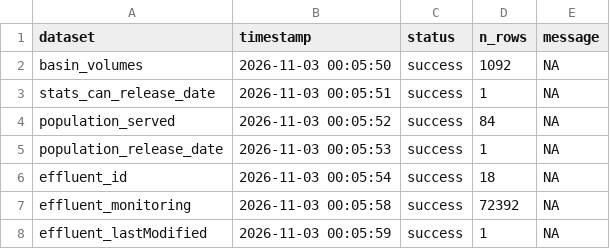
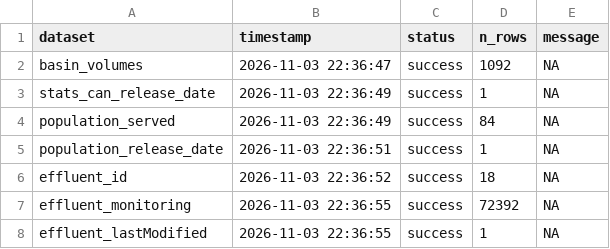
Before and after one commit to TOTA-git/TOTA-Waste-Water-Dashboard, a CSV file: data/cache/refresh_log.csv, drawn as a sheet.

```diff
--- a/data/cache/refresh_log.csv
+++ b/data/cache/refresh_log.csv
@@ -1,8 +1,8 @@
 dataset,timestamp,status,n_rows,message
-basin_volumes,2026-11-03 00:05:50,success,1092,NA
-stats_can_release_date,2026-11-03 00:05:51,success,1,NA
-population_served,2026-11-03 00:05:52,success,84,NA
-population_release_date,2026-11-03 00:05:53,success,1,NA
-effluent_id,2026-11-03 00:05:54,success,18,NA
-effluent_monitoring,2026-11-03 00:05:58,success,72392,NA
-effluent_lastModified,2026-11-03 00:05:59,success,1,NA
+basin_volumes,2026-11-03 22:36:47,success,1092,NA
+stats_can_release_date,2026-11-03 22:36:49,success,1,NA
+population_served,2026-11-03 22:36:49,success,84,NA
+population_release_date,2026-11-03 22:36:51,success,1,NA
+effluent_id,2026-11-03 22:36:52,success,18,NA
+effluent_monitoring,2026-11-03 22:36:55,success,72392,NA
+effluent_lastModified,2026-11-03 22:36:55,success,1,NA
```
